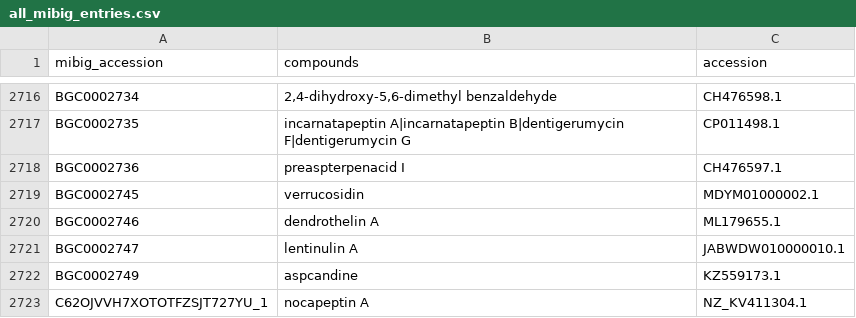
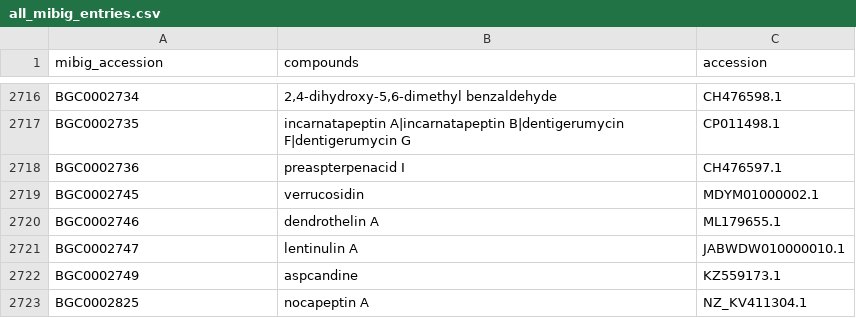
Before and after one commit to mmzdouc/mibigger, a CSV file: mibigger/all_mibig_entries.csv, drawn as a sheet; only a part is shown, gaps mark what is left out.

Commit message:
New entry BGC0002825

```diff
--- a/mibigger/all_mibig_entries.csv
+++ b/mibigger/all_mibig_entries.csv
@@ -2722,2 +2722,2 @@ BGC0002747,lentinulin A,JABWDW010000010.1
 BGC0002749,aspcandine,KZ559173.1
-C62OJVVH7XOTOTFZSJT727YU_1,nocapeptin A,NZ_KV411304.1
+BGC0002825,nocapeptin A,NZ_KV411304.1
```
Also changed, not shown: 1 other file.
